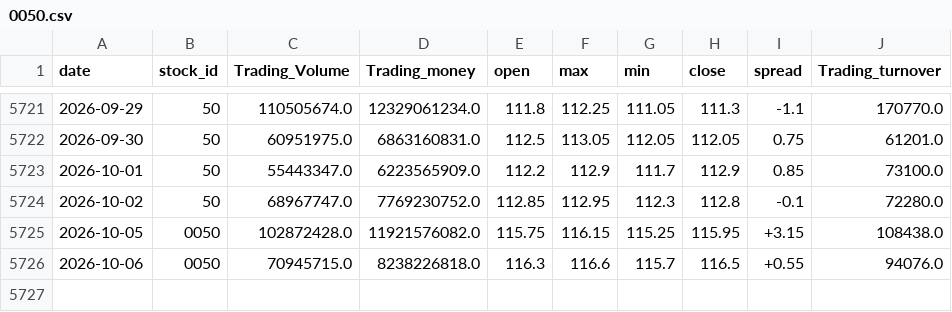
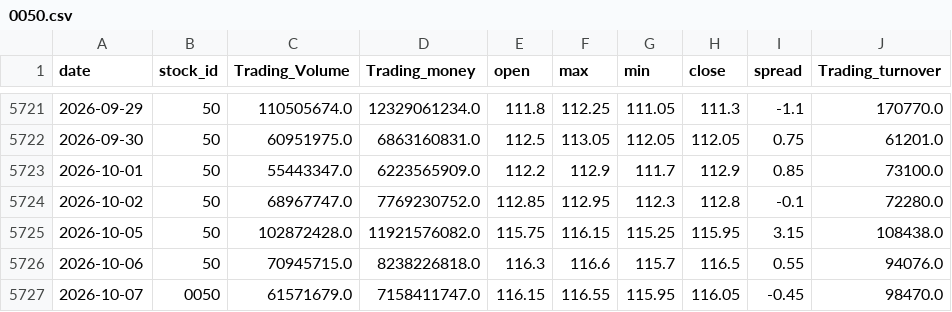
Before and after one commit to x7338681/drawdown-panel, a CSV file: data/0050.csv, drawn as a sheet; only a part is shown, gaps mark what is left out.

```diff
--- a/data/0050.csv
+++ b/data/0050.csv
@@ -5724,3 +5724,4 @@ date,stock_id,Trading_Volume,Trading_money,open,max,min,close,spread,Trading_tur
 2026-10-02,50,68967747.0,7769230752.0,112.85,112.95,112.3,112.8,-0.1,72280.0
-2026-10-05,0050,102872428.0,11921576082.0,115.75,116.15,115.25,115.95,+3.15,108438.0
-2026-10-06,0050,70945715.0,8238226818.0,116.3,116.6,115.7,116.5,+0.55,94076.0
+2026-10-05,50,102872428.0,11921576082.0,115.75,116.15,115.25,115.95,3.15,108438.0
+2026-10-06,50,70945715.0,8238226818.0,116.3,116.6,115.7,116.5,0.55,94076.0
+2026-10-07,0050,61571679.0,7158411747.0,116.15,116.55,115.95,116.05,-0.45,98470.0
```
Also changed, not shown: data/btc.csv, 1 other file.
